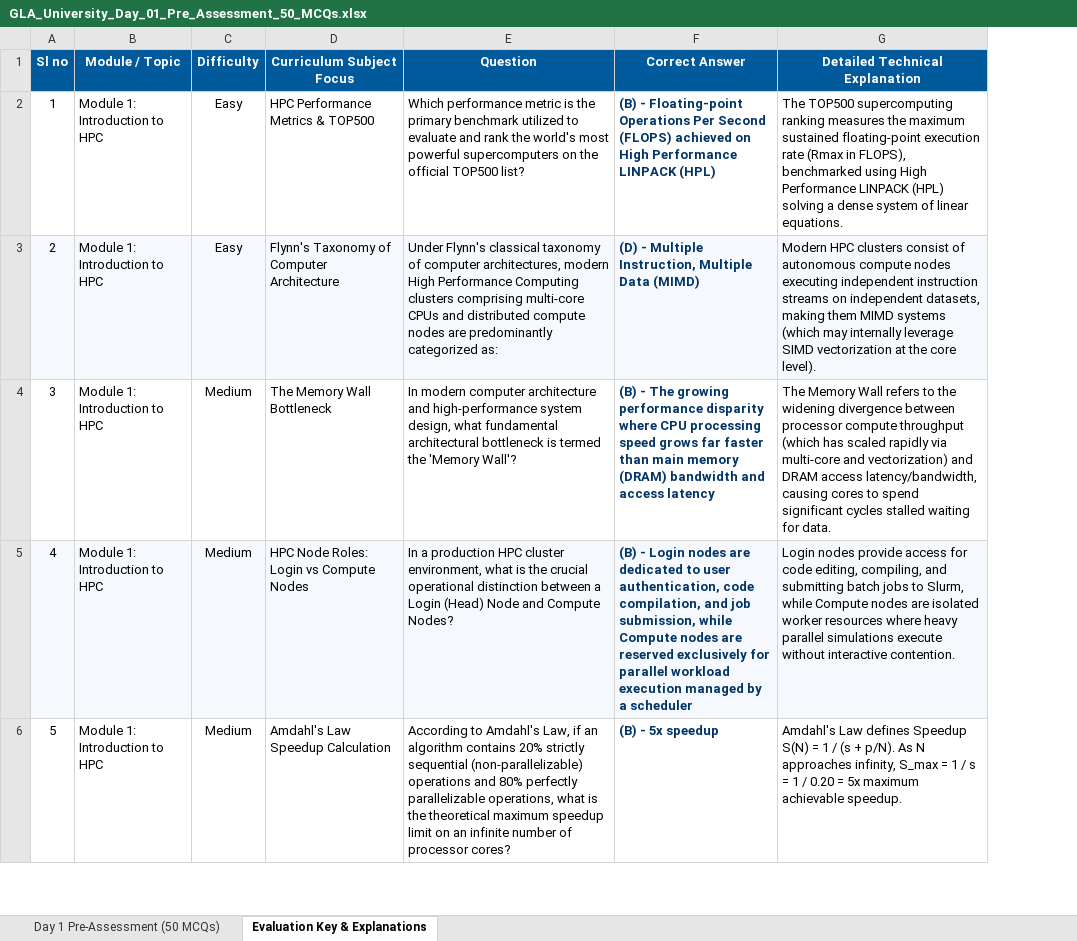
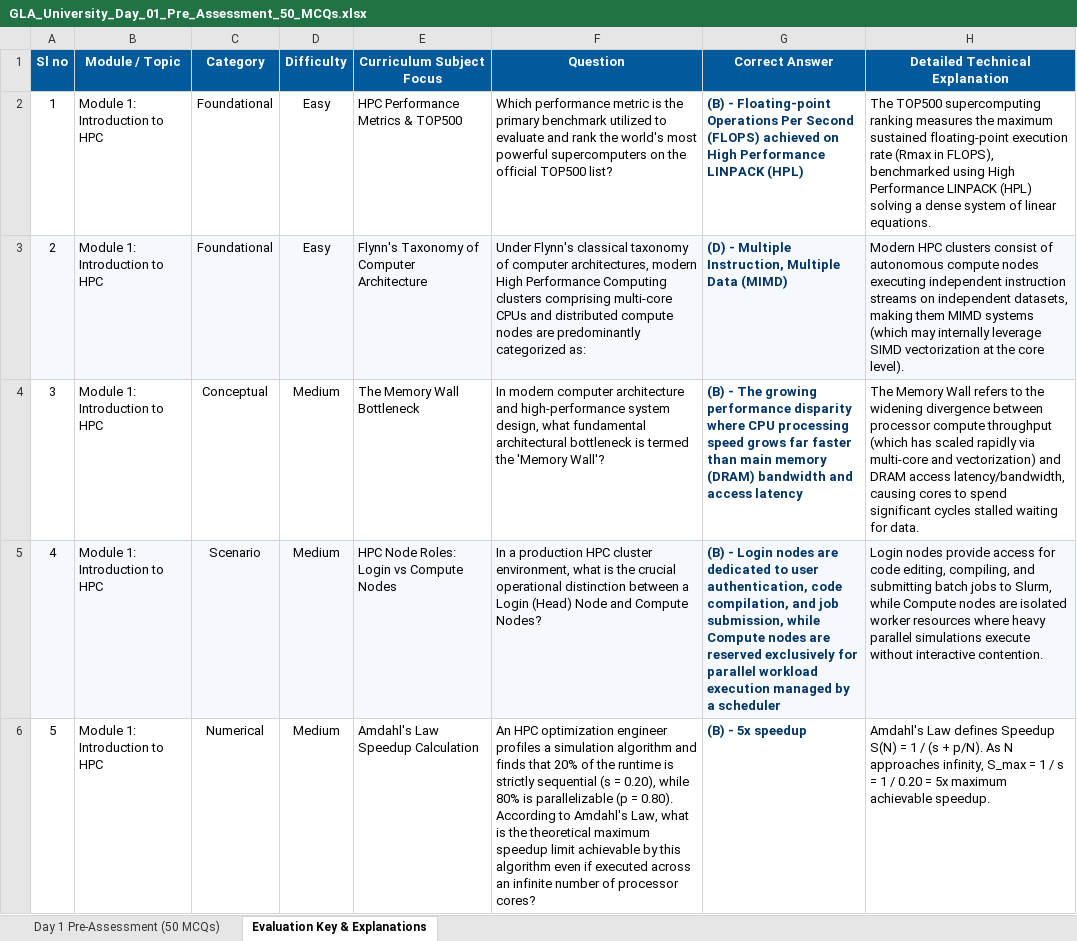
Before and after one commit to Shivam990q/GLA-HPC-Masterclass, an Excel workbook: HPC_Master_Curriculum/Day-01_HPC_Linux_Shell_oneAPI/GLA_University_Day_01_Pre_Assessment_50_MCQs.xlsx, sheet Evaluation Key & Explanations, drawn as a sheet; only a part is shown; values as stored, in another font and other column widths than the file's, no borders; addresses are those after the commit; the diff covers the shown part only; the diff names each change by its address in the sheet, - before the commit and + after, or states it on an @@ line.

Commit message:
feat(day1-assessment): upgrade 50 MCQs with rich numerical calculations, troubleshooting scenarios, and verified syllabus coverage

```diff
--- a/HPC_Master_Curriculum/Day-01_HPC_Linux_Shell_oneAPI/GLA_University_Day_01_Pre_Assessment_50_MCQs.xlsx (sheet Evaluation Key & Explanations)
+++ b/HPC_Master_Curriculum/Day-01_HPC_Linux_Shell_oneAPI/GLA_University_Day_01_Pre_Assessment_50_MCQs.xlsx (sheet Evaluation Key & Explanations)
+column C (Category), rows 2-6: Foundational | Foundational | Conceptual | Scenario | Numerical
-F6 (Question): According to Amdahl's Law, if an algorithm contains 20% strictly sequential (non-parallelizable) operations and 80% perfectly parallelizable operations, what is the theoretical maximum speedup limit on an infinite…
+F6 (Question): An HPC optimization engineer profiles a simulation algorithm and finds that 20% of the runtime is strictly sequential (s = 0.20), while 80% is parallelizable (p = 0.80). According to Amdahl's Law, what is the theoretical maximum speedup limit achievable by this algorithm even if executed across an infinite…
```
Also changed, not shown: 31 edited cells elsewhere in this sheet, sheet Day 1 Pre-Assessment (50 MCQs), 6 other files.
